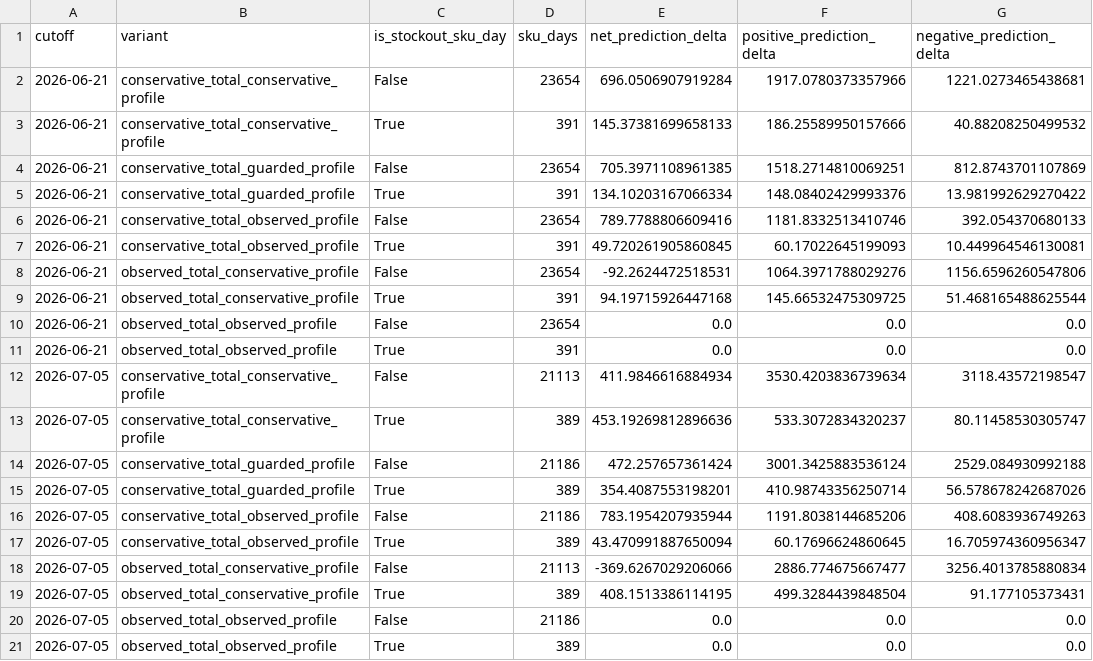
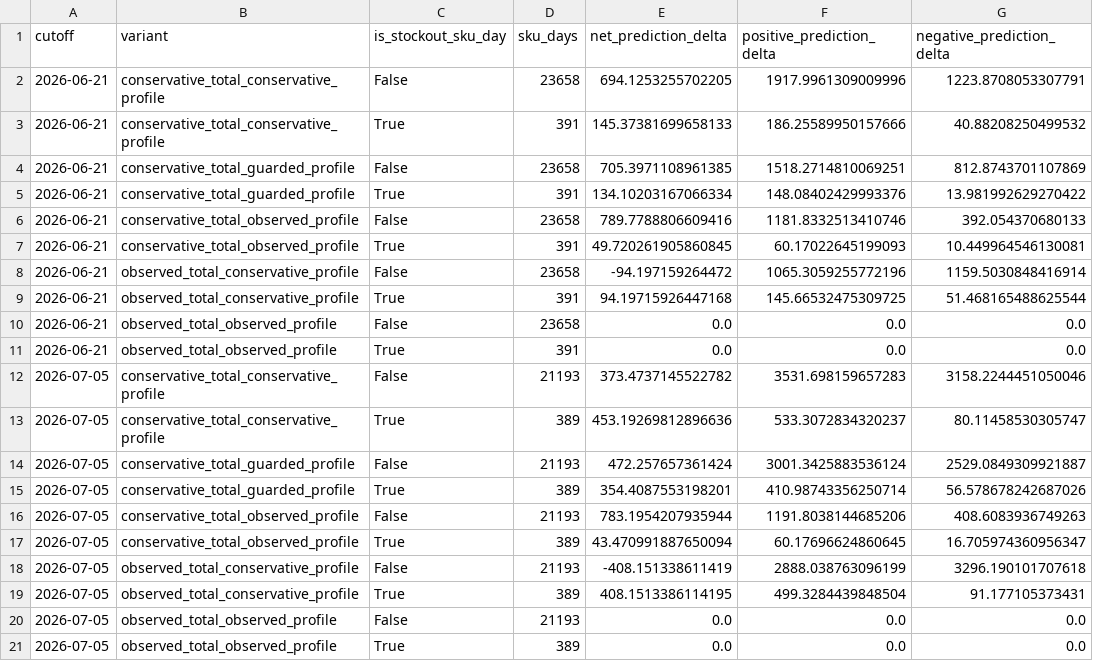
Before and after one commit to Almazziastinov/demand-forecasting-model, a CSV file: reports/stockout_adjusted_sku_profile_experiment/uplift_destination_summary.csv, drawn as a sheet.

```diff
--- a/reports/stockout_adjusted_sku_profile_experiment/uplift_destination_summary.csv
+++ b/reports/stockout_adjusted_sku_profile_experiment/uplift_destination_summary.csv
@@ -1,21 +1,21 @@
 cutoff,variant,is_stockout_sku_day,sku_days,net_prediction_delta,positive_prediction_delta,negative_prediction_delta
-2026-06-21,conservative_total_conservative_profile,False,23654,696.0506907919284,1917.0780373357966,1221.0273465438681
+2026-06-21,conservative_total_conservative_profile,False,23658,694.1253255702205,1917.9961309009996,1223.8708053307791
 2026-06-21,conservative_total_conservative_profile,True,391,145.37381699658133,186.25589950157666,40.88208250499532
-2026-06-21,conservative_total_guarded_profile,False,23654,705.3971108961385,1518.2714810069251,812.8743701107869
+2026-06-21,conservative_total_guarded_profile,False,23658,705.3971108961385,1518.2714810069251,812.8743701107869
 2026-06-21,conservative_total_guarded_profile,True,391,134.10203167066334,148.08402429993376,13.981992629270422
-2026-06-21,conservative_total_observed_profile,False,23654,789.7788806609416,1181.8332513410746,392.054370680133
+2026-06-21,conservative_total_observed_profile,False,23658,789.7788806609416,1181.8332513410746,392.054370680133
 2026-06-21,conservative_total_observed_profile,True,391,49.720261905860845,60.17022645199093,10.449964546130081
-2026-06-21,observed_total_conservative_profile,False,23654,-92.2624472518531,1064.3971788029276,1156.6596260547806
+2026-06-21,observed_total_conservative_profile,False,23658,-94.197159264472,1065.3059255772196,1159.5030848416914
 2026-06-21,observed_total_conservative_profile,True,391,94.19715926447168,145.66532475309725,51.468165488625544
-2026-06-21,observed_total_observed_profile,False,23654,0.0,0.0,0.0
+2026-06-21,observed_total_observed_profile,False,23658,0.0,0.0,0.0
 2026-06-21,observed_total_observed_profile,True,391,0.0,0.0,0.0
-2026-07-05,conservative_total_conservative_profile,False,21113,411.9846616884934,3530.4203836739634,3118.43572198547
+2026-07-05,conservative_total_conservative_profile,False,21193,373.4737145522782,3531.698159657283,3158.2244451050046
 2026-07-05,conservative_total_conservative_profile,True,389,453.19269812896636,533.3072834320237,80.11458530305747
-2026-07-05,conservative_total_guarded_profile,False,21186,472.257657361424,3001.3425883536124,2529.084930992188
+2026-07-05,conservative_total_guarded_profile,False,21193,472.257657361424,3001.3425883536124,2529.0849309921887
 2026-07-05,conservative_total_guarded_profile,True,389,354.4087553198201,410.98743356250714,56.578678242687026
-2026-07-05,conservative_total_observed_profile,False,21186,783.1954207935944,1191.8038144685206,408.6083936749263
+2026-07-05,conservative_total_observed_profile,False,21193,783.1954207935944,1191.8038144685206,408.6083936749263
 2026-07-05,conservative_total_observed_profile,True,389,43.470991887650094,60.17696624860645,16.705974360956347
-2026-07-05,observed_total_conservative_profile,False,21113,-369.6267029206066,2886.774675667477,3256.4013785880834
+2026-07-05,observed_total_conservative_profile,False,21193,-408.151338611419,2888.038763096199,3296.190101707618
 2026-07-05,observed_total_conservative_profile,True,389,408.1513386114195,499.3284439848504,91.177105373431
-2026-07-05,observed_total_observed_profile,False,21186,0.0,0.0,0.0
+2026-07-05,observed_total_observed_profile,False,21193,0.0,0.0,0.0
 2026-07-05,observed_total_observed_profile,True,389,0.0,0.0,0.0
```
Also changed, not shown: reports/stockout_adjusted_sku_profile_experiment/deltas.csv, reports/stockout_adjusted_sku_profile_experiment/metrics.csv, 8 other files.
